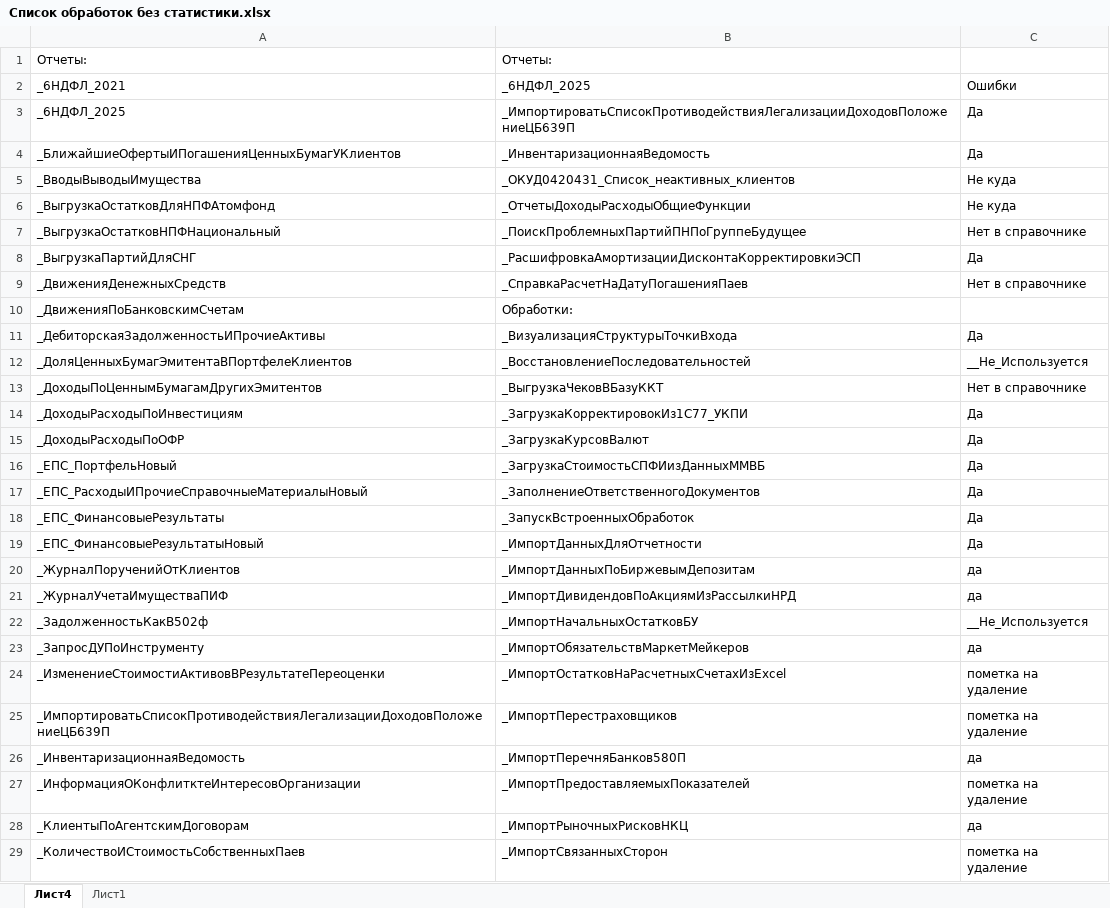
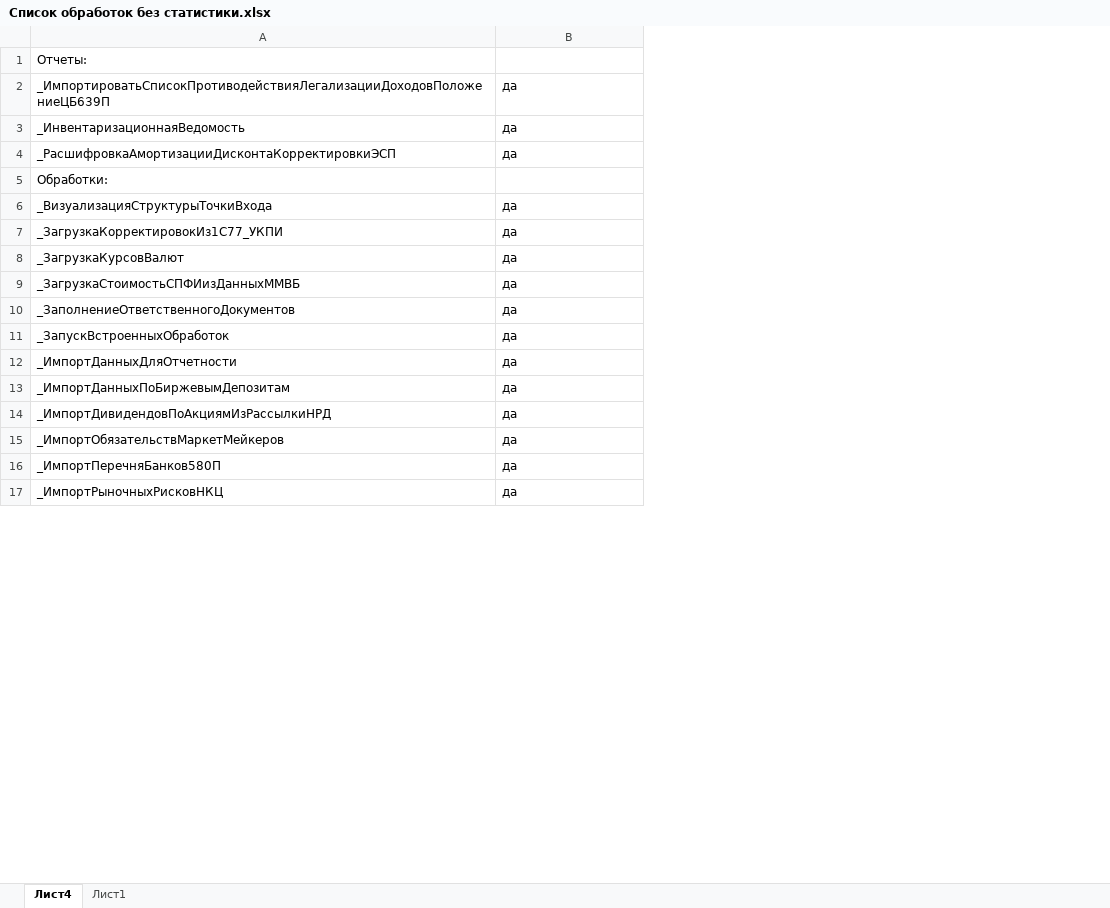
Before and after one commit to ansllylaurel/Link, an Excel workbook: Статистика работы механизмов/Список обработок без статистики.xlsx, sheet Лист4, drawn as a sheet; only a part is shown; values as stored, in another font and other column widths than the file's, no cell formats; removed rows and columns are numbered as before the commit, all else as after; the diff covers the shown part only; the diff names each change by its address in the sheet, - before the commit and + after, or states it on an @@ line.

```diff
--- a/Статистика работы механизмов/Список обработок без статистики.xlsx (sheet Лист4)
+++ b/Статистика работы механизмов/Список обработок без статистики.xlsx (sheet Лист4)
-column A, row 1: Отчеты:; rows 3-4: _6НДФЛ_2025 | _БлижайшиеОфертыИПогашенияЦенныхБумагУКлиентов; row 8: _ВыгрузкаПартийДляСНГ; rows 10-11: _ДвиженияПоБанковскимСчетам | _ДебиторскаяЗадолженностьИПрочиеАктивы; rows 14-21: _ДоходыРасходыПоИнвестициям | _ДоходыРасходыПоОФР | _ЕПС_ПортфельНовый | _ЕПС_РасходыИПрочиеСправочныеМатериалыНовый | _ЕПС_ФинансовыеРезультаты | _ЕПС_ФинансовыеРезультатыНовый | _ЖурналПорученийОтКлиентов | _ЖурналУчетаИмуществаПИФ; row 23: _ЗапросДУПоИнструменту; row 26: _ИнвентаризационнаяВедомость; row 28: _КлиентыПоАгентскимДоговорам
-row 2: _6НДФЛ_2021 | _6НДФЛ_2025 | Ошибки
-B2:B3: Да
+B2:B3: да
-row 5: _ВводыВыводыИмущества | _ОКУД0420431_Список_неактивных_клиентов | Не куда
-row 6: _ВыгрузкаОстатковДляНПФАтомфонд | _ОтчетыДоходыРасходыОбщиеФункции | Не куда
-row 7: _ВыгрузкаОстатковНПФНациональный | _ПоискПроблемныхПартийПНПоГруппеБудущее | Нет в справочнике
-B4: Да
+B4: да
-row 9: _ДвиженияДенежныхСредств | _СправкаРасчетНаДатуПогашенияПаев | Нет в справочнике
-B6: Да
+B6: да
-row 12: _ДоляЦенныхБумагЭмитентаВПортфелеКлиентов | _ВосстановлениеПоследовательностей | __Не_Используется
-row 13: _ДоходыПоЦеннымБумагамДругихЭмитентов | _ВыгрузкаЧековВБазуККТ | Нет в справочнике
-B7:B12: Да
+B7:B12: да
-row 22: _ЗадолженностьКакВ502ф | _ИмпортНачальныхОстатковБУ | __Не_Используется
-row 24: _ИзменениеСтоимостиАктивовВРезультатеПереоценки | _ИмпортОстатковНаРасчетныхСчетахИзExcel | пометка на удаление
-row 25: _ИмпортироватьСписокПротиводействияЛегализацииДоходовПоложениеЦБ639П | _ИмпортПерестраховщиков | пометка на удаление
-row 27: _ИнформацияОКонфлитктеИнтересовОрганизации | _ИмпортПредоставляемыхПоказателей | пометка на удаление
-row 29: _КоличествоИСтоимостьСобственныхПаев | _ИмпортСвязанныхСторон | пометка на удаление
```
Also changed, not shown: 91 removed rows elsewhere in this sheet, cell formats, 5 other files.
